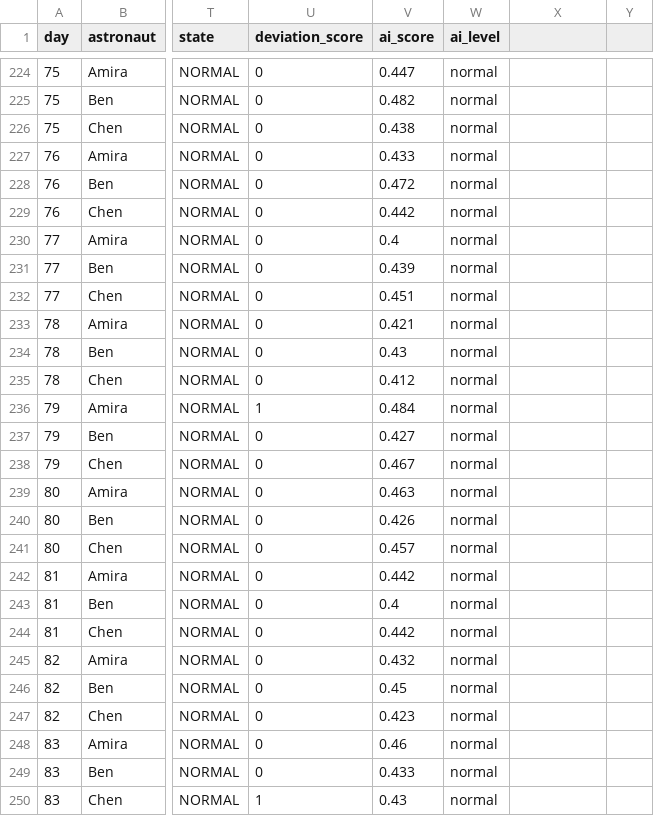
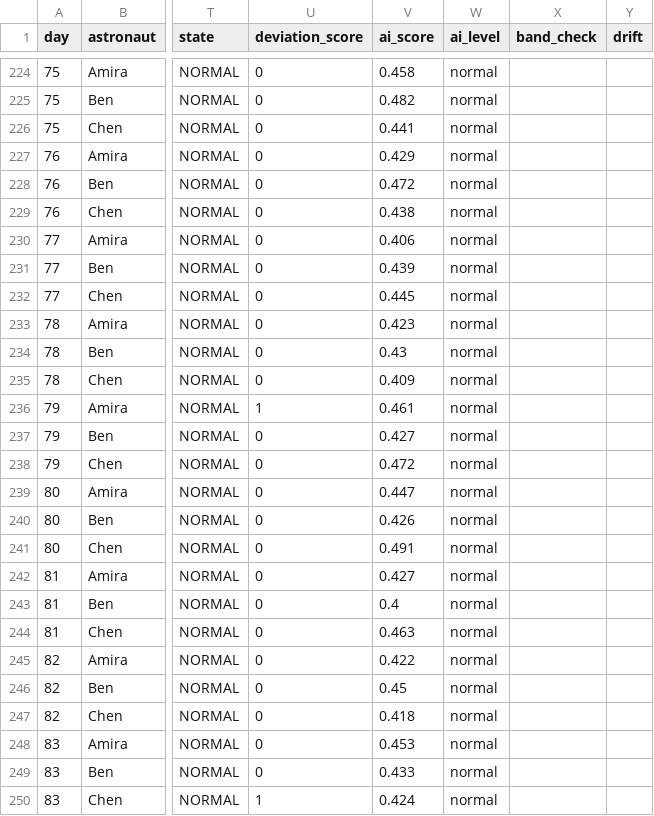
Before and after one commit to elmoataseembellahahmed-wq/smart-habitat-health-monitor, a CSV file: data/simulated_mission_data.csv, drawn as a sheet; only a part is shown, gaps mark what is left out; the diff covers the shown part only; the diff names each change by its address in the sheet, - before the commit and + after, or states it on an @@ line.

```diff
--- a/data/simulated_mission_data.csv
+++ b/data/simulated_mission_data.csv
-X1: (empty)
+X1: band_check
-Y1: (empty)
+Y1: drift
-V224 (ai_score): 0.447
+V224 (ai_score): 0.458
-V226 (ai_score): 0.438
+V226 (ai_score): 0.441
-V227 (ai_score): 0.433
+V227 (ai_score): 0.429
-V229 (ai_score): 0.442
+V229 (ai_score): 0.438
-V230 (ai_score): 0.4
+V230 (ai_score): 0.406
-V232 (ai_score): 0.451
+V232 (ai_score): 0.445
-V233 (ai_score): 0.421
+V233 (ai_score): 0.423
-V235 (ai_score): 0.412
+V235 (ai_score): 0.409
-V236 (ai_score): 0.484
+V236 (ai_score): 0.461
-V238 (ai_score): 0.467
+V238 (ai_score): 0.472
-V239 (ai_score): 0.463
+V239 (ai_score): 0.447
-V241 (ai_score): 0.457
+V241 (ai_score): 0.491
-V242 (ai_score): 0.442
+V242 (ai_score): 0.427
-V244 (ai_score): 0.442
+V244 (ai_score): 0.463
-V245 (ai_score): 0.432
+V245 (ai_score): 0.422
-V247 (ai_score): 0.423
+V247 (ai_score): 0.418
-V248 (ai_score): 0.46
+V248 (ai_score): 0.453
-V250 (ai_score): 0.43
+V250 (ai_score): 0.424
```
Also changed, not shown: 54 edited cells elsewhere in this file, 13 other files.
